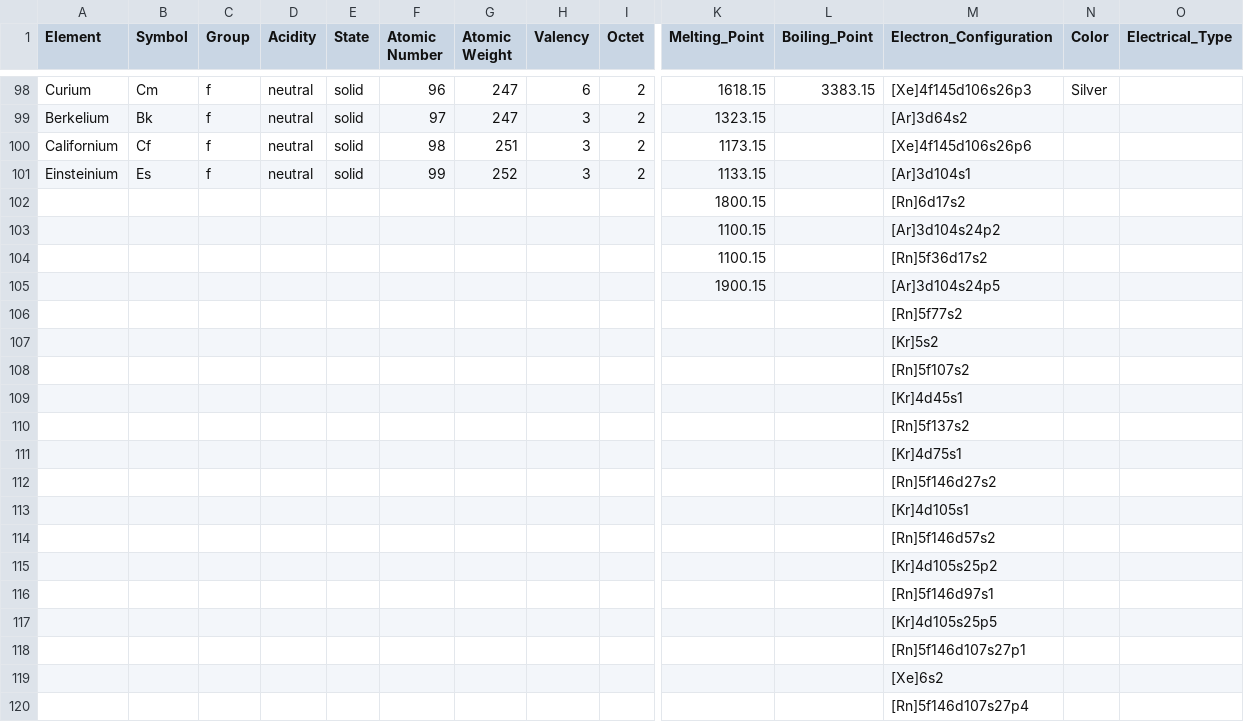
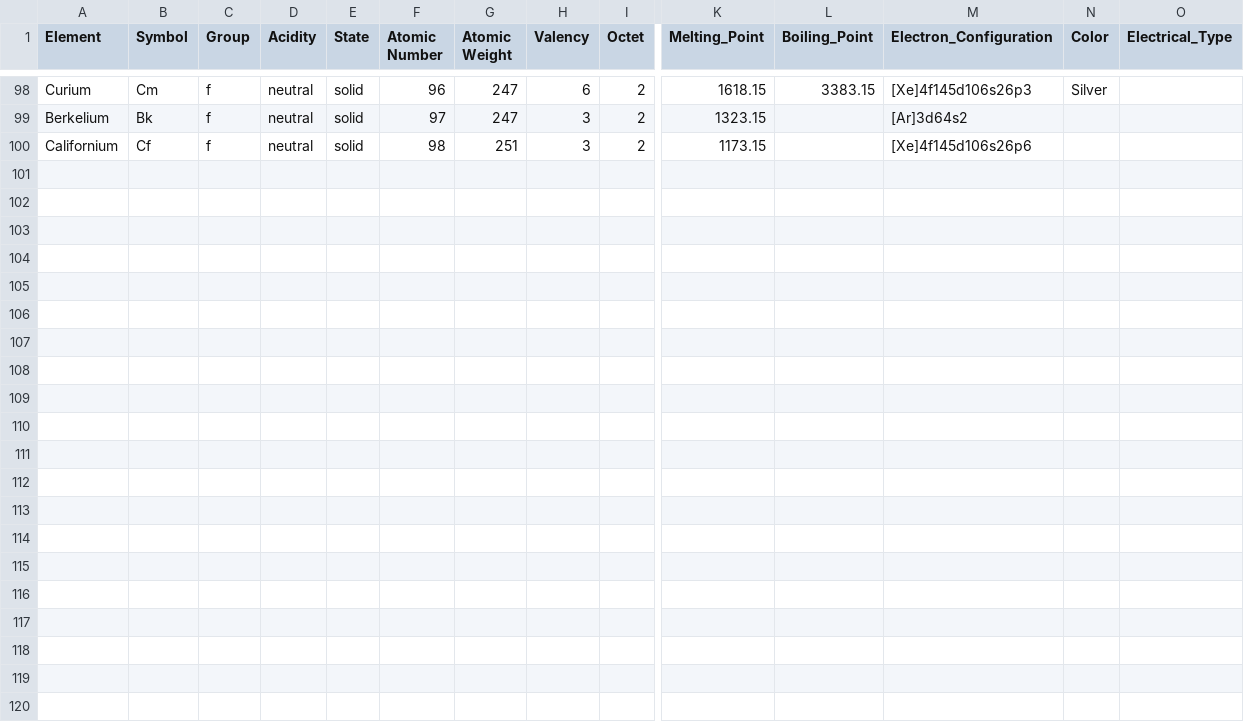
Before and after one commit to vivek01-ops/chemtech, a CSV file: elements.csv, drawn as a sheet; only a part is shown, gaps mark what is left out; rows hold the shown columns only; the diff names each change by its address in the sheet, - before the commit and + after, or states it on an @@ line.

Commit message:
Update elements.csv

```diff
--- a/elements.csv
+++ b/elements.csv
-row 101: Einsteinium | Es | f | neutral | solid | 99 | 252 | 3 | 2 | 1133.15 |  | [Ar]3d104s1
-row 102:  |  |  |  |  |  |  |  |  | 1800.15 |  | [Rn]6d17s2
-row 103:  |  |  |  |  |  |  |  |  | 1100.15 |  | [Ar]3d104s24p2
-row 104:  |  |  |  |  |  |  |  |  | 1100.15 |  | [Rn]5f36d17s2
-row 105:  |  |  |  |  |  |  |  |  | 1900.15 |  | [Ar]3d104s24p5
-row 106:  |  |  |  |  |  |  |  |  |  |  | [Rn]5f77s2
-row 107:  |  |  |  |  |  |  |  |  |  |  | [Kr]5s2
-row 108:  |  |  |  |  |  |  |  |  |  |  | [Rn]5f107s2
-row 109:  |  |  |  |  |  |  |  |  |  |  | [Kr]4d45s1
-row 110:  |  |  |  |  |  |  |  |  |  |  | [Rn]5f137s2
-row 111:  |  |  |  |  |  |  |  |  |  |  | [Kr]4d75s1
-row 112:  |  |  |  |  |  |  |  |  |  |  | [Rn]5f146d27s2
-row 113:  |  |  |  |  |  |  |  |  |  |  | [Kr]4d105s1
-row 114:  |  |  |  |  |  |  |  |  |  |  | [Rn]5f146d57s2
-row 115:  |  |  |  |  |  |  |  |  |  |  | [Kr]4d105s25p2
-row 116:  |  |  |  |  |  |  |  |  |  |  | [Rn]5f146d97s1
-row 117:  |  |  |  |  |  |  |  |  |  |  | [Kr]4d105s25p5
-row 118:  |  |  |  |  |  |  |  |  |  |  | [Rn]5f146d107s27p1
-row 119:  |  |  |  |  |  |  |  |  |  |  | [Xe]6s2
-row 120:  |  |  |  |  |  |  |  |  |  |  | [Rn]5f146d107s27p4
```
